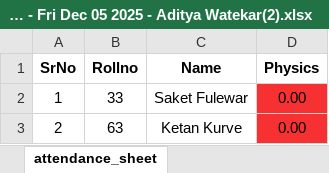
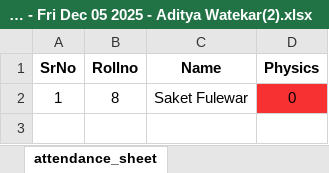
Before and after one commit to Adity4-4/AMS, an Excel workbook: XLS_FILES/attendance_sheet/attendance_sheet - Fri Dec 05 2025 - Aditya Watekar(2).xlsx, sheet attendance_sheet, drawn as a sheet; values as stored, in another font and other column widths than the file's, no borders; the diff names each change by its address in the sheet, - before the commit and + after, or states it on an @@ line.

```diff
--- a/XLS_FILES/attendance_sheet/attendance_sheet - Fri Dec 05 2025 - Aditya Watekar(2).xlsx (sheet attendance_sheet)
+++ b/XLS_FILES/attendance_sheet/attendance_sheet - Fri Dec 05 2025 - Aditya Watekar(2).xlsx (sheet attendance_sheet)
-B2 (Rollno): 33
+B2 (Rollno): 8
-D2 (Physics): 0.00
+D2 (Physics): 0
-row 3: 2 | 63 | Ketan Kurve | 0.00
```
Also changed, not shown: Py-Scripts/students/students_db.xlsx, 1 other file.
